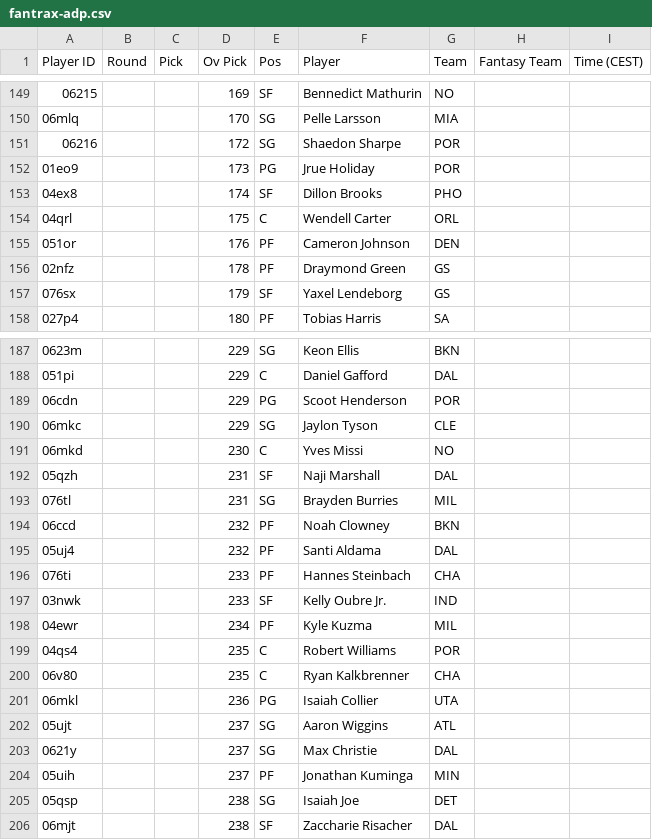
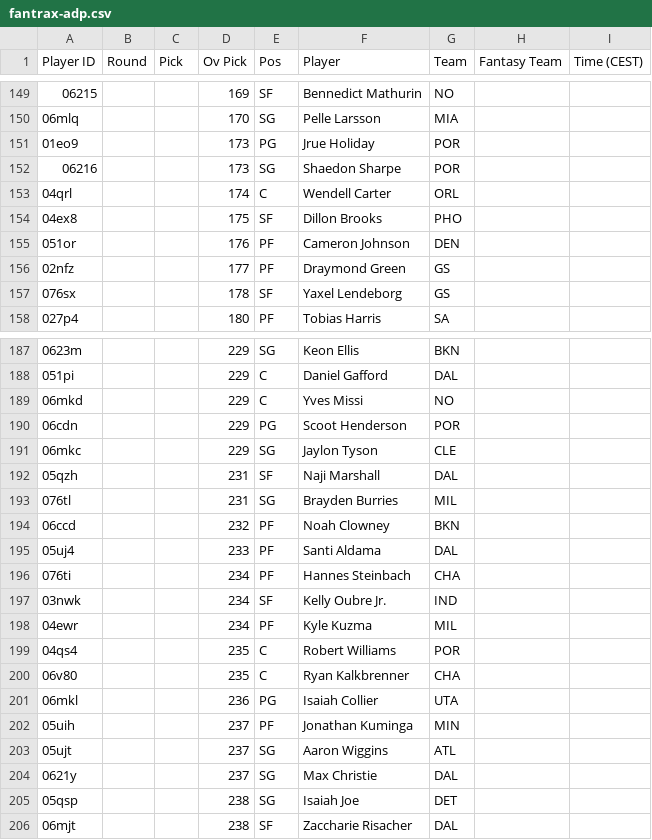
Before and after one commit to Pizzaratops/MFHFBs-NBA-Projections, a CSV file: data/fantrax-adp.csv, drawn as a sheet; only a part is shown, gaps mark what is left out; the diff covers the shown part only.

```diff
--- a/data/fantrax-adp.csv
+++ b/data/fantrax-adp.csv
@@ -150,9 +150,9 @@
 "06mlq","","","170","SG","Pelle Larsson","MIA","",""
-"06216","","","172","SG","Shaedon Sharpe","POR","",""
 "01eo9","","","173","PG","Jrue Holiday","POR","",""
-"04ex8","","","174","SF","Dillon Brooks","PHO","",""
-"04qrl","","","175","C","Wendell Carter","ORL","",""
+"06216","","","173","SG","Shaedon Sharpe","POR","",""
+"04qrl","","","174","C","Wendell Carter","ORL","",""
+"04ex8","","","175","SF","Dillon Brooks","PHO","",""
 "051or","","","176","PF","Cameron Johnson","DEN","",""
-"02nfz","","","178","PF","Draymond Green","GS","",""
-"076sx","","","179","SF","Yaxel Lendeborg","GS","",""
+"02nfz","","","177","PF","Draymond Green","GS","",""
+"076sx","","","178","SF","Yaxel Lendeborg","GS","",""
 "027p4","","","180","PF","Tobias Harris","SA","",""
@@ -188,5 +188,5 @@
 "051pi","","","229","C","Daniel Gafford","DAL","",""
+"06mkd","","","229","C","Yves Missi","NO","",""
 "06cdn","","","229","PG","Scoot Henderson","POR","",""
 "06mkc","","","229","SG","Jaylon Tyson","CLE","",""
-"06mkd","","","230","C","Yves Missi","NO","",""
 "05qzh","","","231","SF","Naji Marshall","DAL","",""
@@ -194,5 +194,5 @@
 "06ccd","","","232","PF","Noah Clowney","BKN","",""
-"05uj4","","","232","PF","Santi Aldama","DAL","",""
-"076ti","","","233","PF","Hannes Steinbach","CHA","",""
-"03nwk","","","233","SF","Kelly Oubre Jr.","IND","",""
+"05uj4","","","233","PF","Santi Aldama","DAL","",""
+"076ti","","","234","PF","Hannes Steinbach","CHA","",""
+"03nwk","","","234","SF","Kelly Oubre Jr.","IND","",""
 "04ewr","","","234","PF","Kyle Kuzma","MIL","",""
@@ -201,5 +201,5 @@
 "06mkl","","","236","PG","Isaiah Collier","UTA","",""
+"05uih","","","237","PF","Jonathan Kuminga","MIN","",""
 "05ujt","","","237","SG","Aaron Wiggins","ATL","",""
 "0621y","","","237","SG","Max Christie","DAL","",""
-"05uih","","","237","PF","Jonathan Kuminga","MIN","",""
 "05qsp","","","238","SG","Isaiah Joe","DET","",""
```
Also changed, not shown: 1 added row, 1 removed row, 8 moved rows and 11 edited cells elsewhere in this file, 1 other file.
